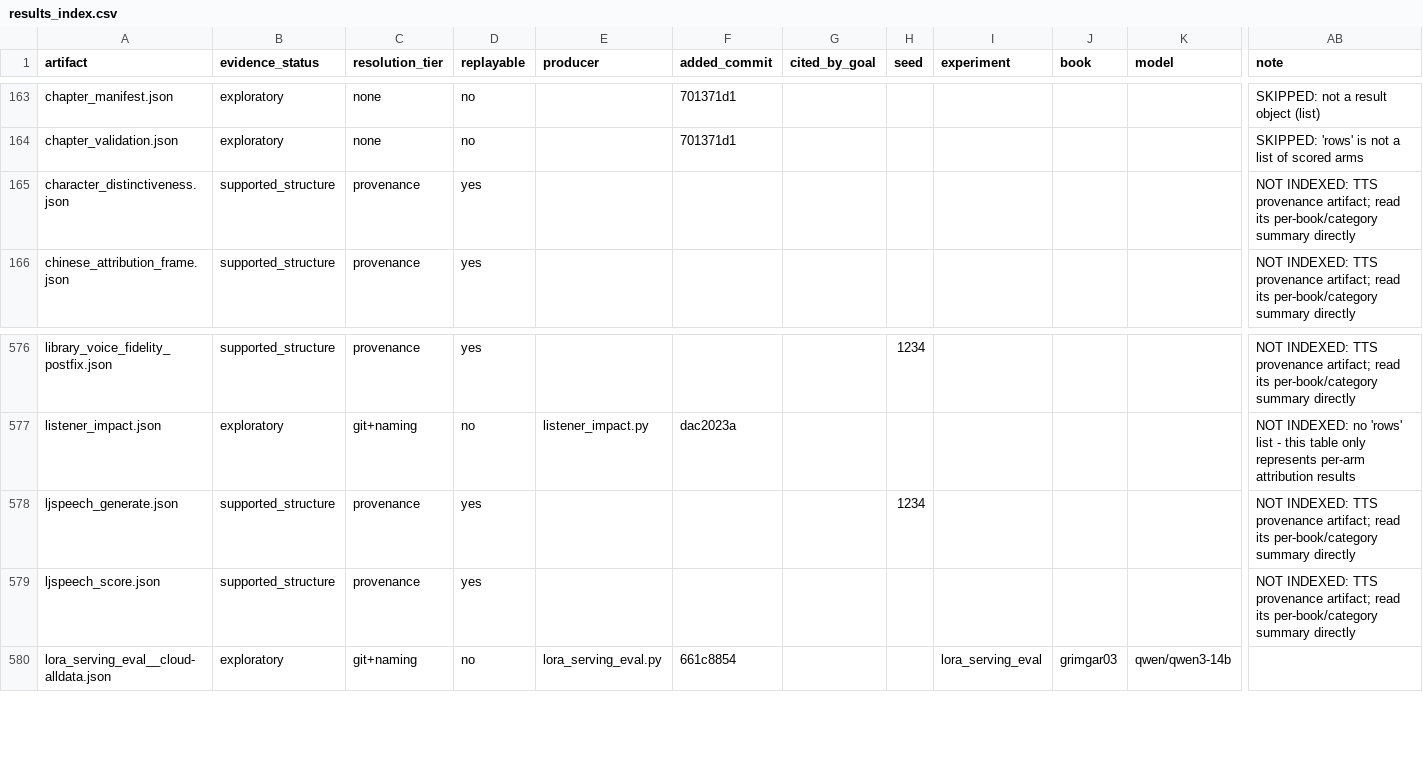
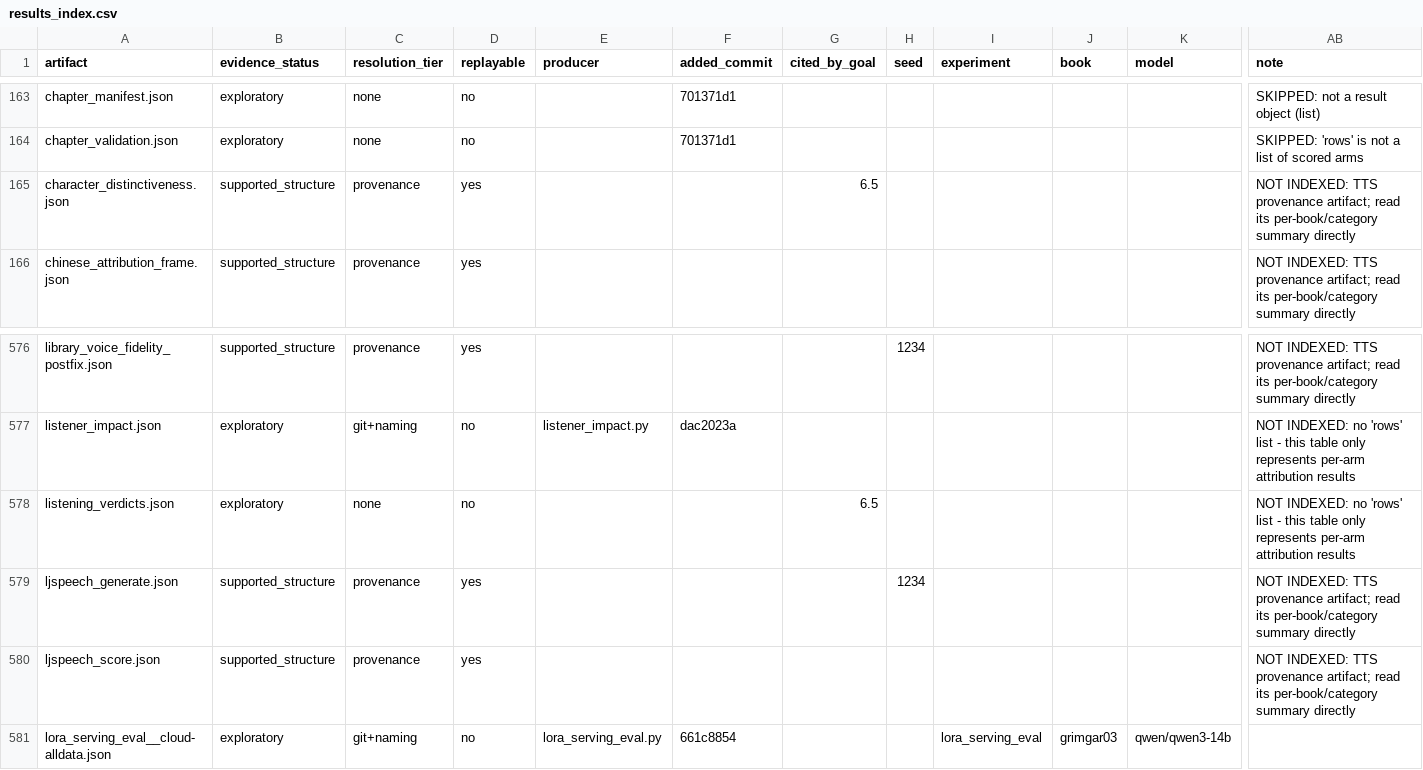
Before and after one commit to on22s/alexandria-audiobook2, a CSV file: results_index.csv, drawn as a sheet; only a part is shown, gaps mark what is left out; rows hold the shown columns only; the diff names each change by its address in the sheet, - before the commit and + after, or states it on an @@ line.

```diff
--- a/results_index.csv
+++ b/results_index.csv
-G165 (cited_by_goal): (empty)
+G165 (cited_by_goal): 6.5
+row 578: listening_verdicts.json | exploratory | none | no |  |  | 6.5 |  |  |  |  | NOT INDEXED: no 'rows' list - this table only represents per-arm attribution results
```
Also changed, not shown: 5 other files.
